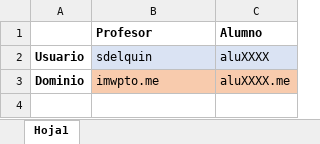
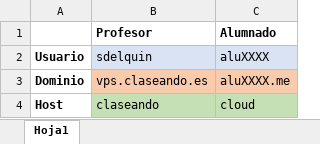
Before and after one commit to sdelquin/claseando, an Excel workbook: imw/UT0/notes/prod_config/img/usuario_dominio.xlsx, sheet Hoja1, drawn as a sheet; values as stored, in another font and other column widths than the file's, no borders; the diff names each change by its address in the sheet, - before the commit and + after, or states it on an @@ line.

```diff
--- a/imw/UT0/notes/prod_config/img/usuario_dominio.xlsx (sheet Hoja1)
+++ b/imw/UT0/notes/prod_config/img/usuario_dominio.xlsx (sheet Hoja1)
-C1: Alumno
+C1: Alumnado
-B3 (Profesor): imwpto.me
+B3 (Profesor): vps.claseando.es
+row 4: Host | claseando | cloud
```
Also changed, not shown: 3 other files.
